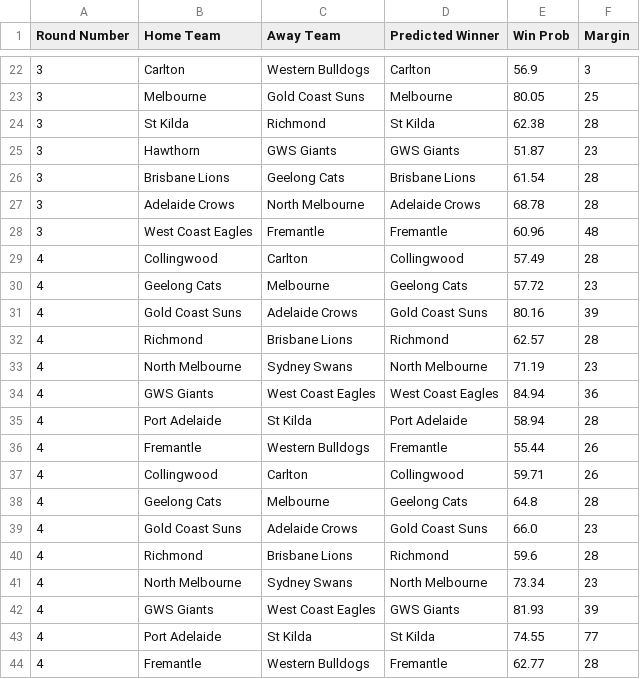
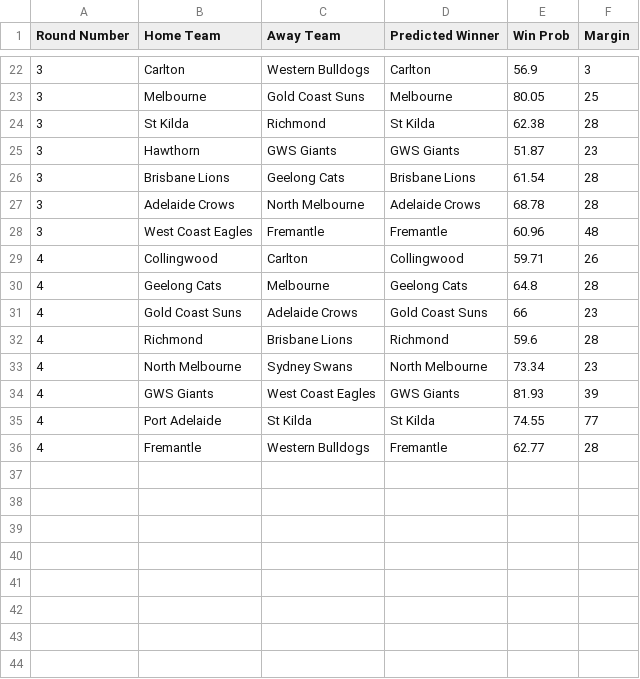
Before and after one commit to suttoe/AFLmodel, a CSV file: Tips/2025/All_Tips.csv, drawn as a sheet; only a part is shown, gaps mark what is left out.

Commit message:
Remove duplicated rund 4 tips

```diff
--- a/Tips/2025/All_Tips.csv
+++ b/Tips/2025/All_Tips.csv
@@ -28,13 +28,5 @@ Round Number,Home Team,Away Team,Predicted Winner,Win Prob,Margin
 3,West Coast Eagles,Fremantle,Fremantle,60.96,48
-4,Collingwood,Carlton,Collingwood,57.49,28
-4,Geelong Cats,Melbourne,Geelong Cats,57.72,23
-4,Gold Coast Suns,Adelaide Crows,Gold Coast Suns,80.16,39
-4,Richmond,Brisbane Lions,Richmond,62.57,28
-4,North Melbourne,Sydney Swans,North Melbourne,71.19,23
-4,GWS Giants,West Coast Eagles,West Coast Eagles,84.94,36
-4,Port Adelaide,St Kilda,Port Adelaide,58.94,28
-4,Fremantle,Western Bulldogs,Fremantle,55.44,26
 4,Collingwood,Carlton,Collingwood,59.71,26
 4,Geelong Cats,Melbourne,Geelong Cats,64.8,28
-4,Gold Coast Suns,Adelaide Crows,Gold Coast Suns,66.0,23
+4,Gold Coast Suns,Adelaide Crows,Gold Coast Suns,66,23
 4,Richmond,Brisbane Lions,Richmond,59.6,28
```
